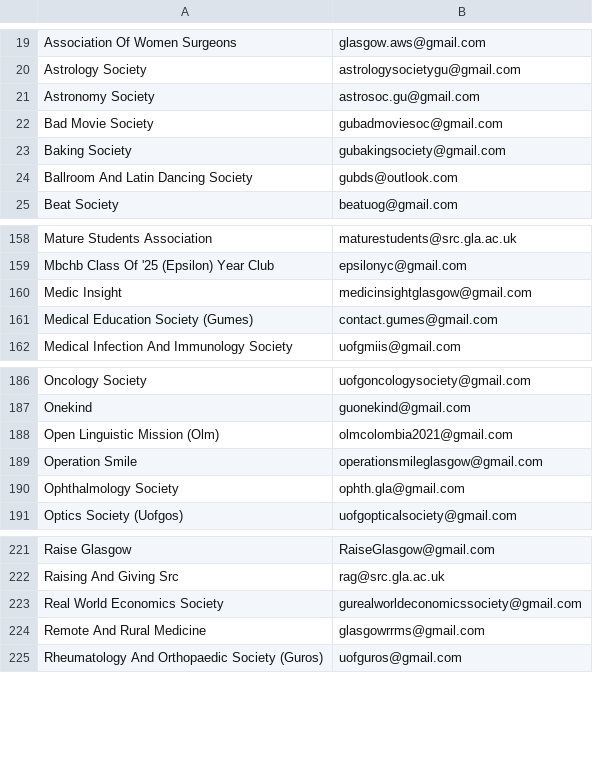
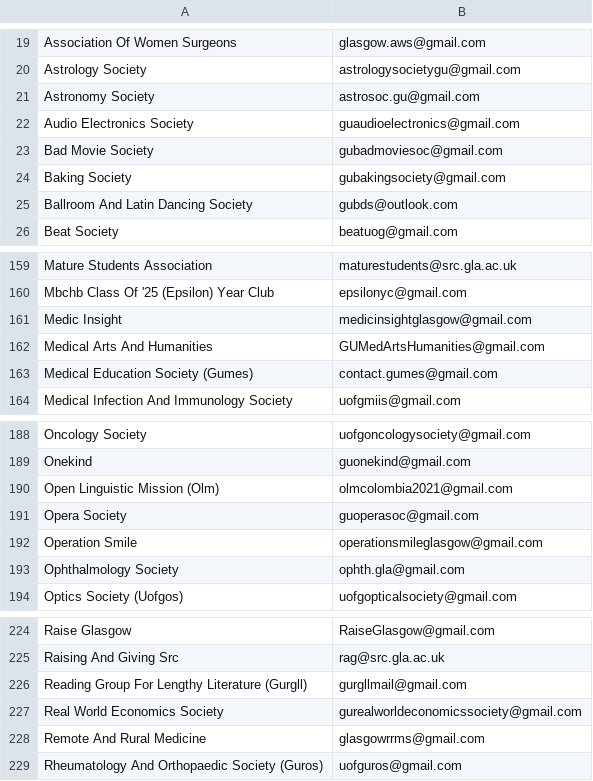
Before and after one commit to kcsoc/society-email-scrape, a CSV file: docs/output/glasgow.csv, drawn as a sheet; only a part is shown, gaps mark what is left out.

```diff
--- a/docs/output/glasgow.csv
+++ b/docs/output/glasgow.csv
@@ -21,2 +21,3 @@ Astrology Society, astrologysocietygu@gmail.com
 Astronomy Society, astrosoc.gu@gmail.com
+Audio Electronics Society, guaudioelectronics@gmail.com
 Bad Movie Society, gubadmoviesoc@gmail.com
@@ -160,2 +161,3 @@ Mbchb Class Of '25 (Epsilon) Year Club, epsilonyc@gmail.com
 Medic Insight, medicinsightglasgow@gmail.com
+Medical Arts And Humanities, GUMedArtsHumanities@gmail.com
 Medical Education Society (Gumes), contact.gumes@gmail.com
@@ -188,2 +190,3 @@ Onekind, guonekind@gmail.com
 Open Linguistic Mission (Olm), olmcolombia2021@gmail.com
+Opera Society, guoperasoc@gmail.com
 Operation Smile, operationsmileglasgow@gmail.com
@@ -222,2 +225,3 @@ Raise Glasgow, RaiseGlasgow@gmail.com
 Raising And Giving Src, rag@src.gla.ac.uk
+Reading Group For Lengthy Literature (Gurgll), gurgllmail@gmail.com
 Real World Economics Society, gurealworldeconomicssociety@gmail.com
```
Also changed, not shown: docs/output/aston.csv, docs/output/londonmet.csv.
